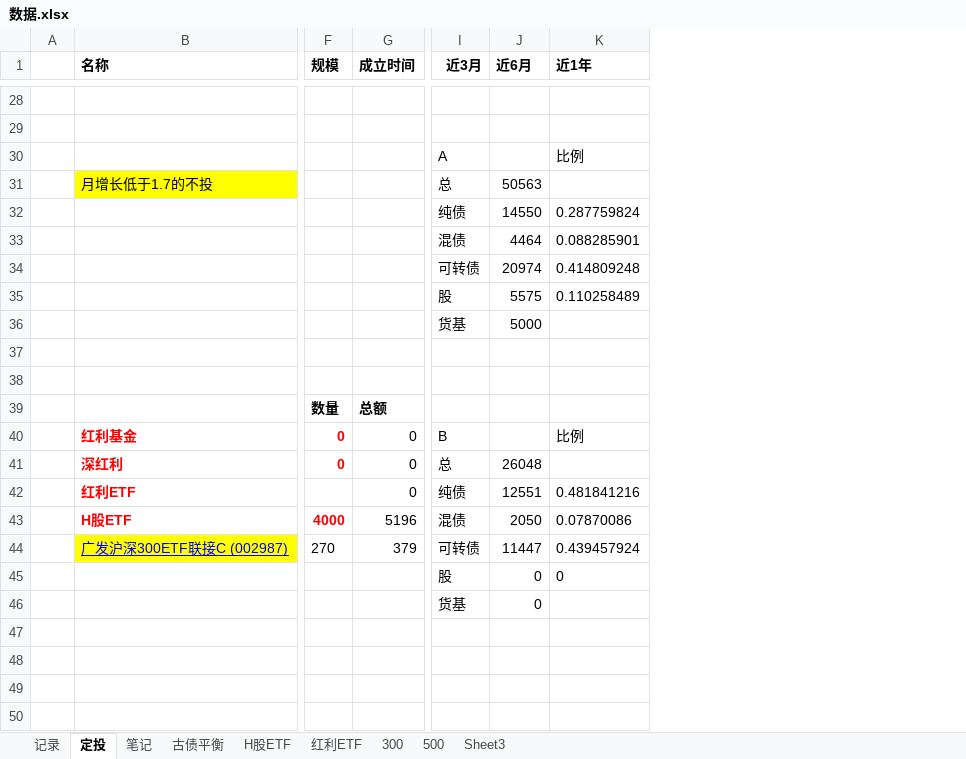
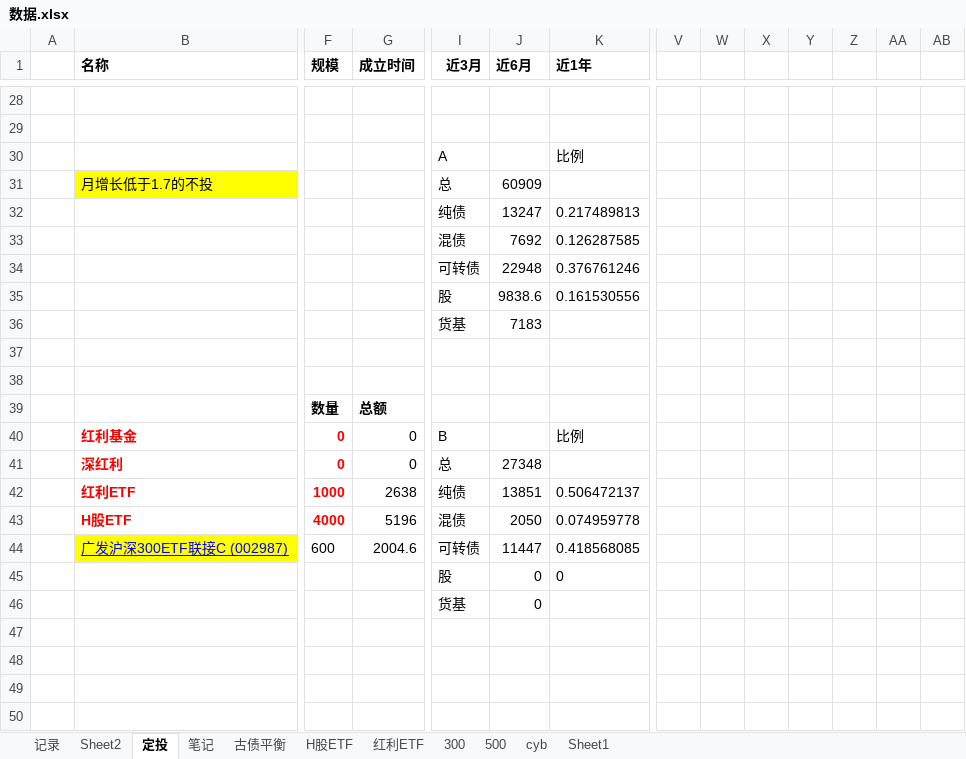
Before and after one commit to linking530/tushare, an Excel workbook: data/数据.xlsx, sheet 定投, drawn as a sheet; only a part is shown, gaps mark what is left out; values as stored, in another font and other column widths than the file's, no borders; removed rows and columns are numbered as before the commit, all else as after; rows hold the shown columns only; the diff covers the shown part only; the diff names each change by its address in the sheet, - before the commit and + after, or states it on an @@ line.

```diff
--- a/data/数据.xlsx (sheet 定投)
+++ b/data/数据.xlsx (sheet 定投)
-sheet tab: Sheet3
+sheet tab: cyb
+sheet tab: Sheet2
+sheet tab: Sheet1
+column V, empty
+column W, empty
+column X, empty
+column Y, empty
+column Z, empty
+column AA, empty
+column AB, empty
-J31 (近6月): 50563
+J31 (近6月): 60909
-row 32:  |  |  |  | 纯债 | 14550 | 0.287759824
-row 33:  |  |  |  | 混债 | 4464 | 0.088285901
-row 34:  |  |  |  | 可转债 | 20974 | 0.414809248
-row 35:  |  |  |  | 股 | 5575 | 0.110258489
-row 36:  |  |  |  | 货基 | 5000
+row 32:  |  |  |  | 纯债 | 13247 | 0.217489813
+row 33:  |  |  |  | 混债 | 7692 | 0.126287585
+row 34:  |  |  |  | 可转债 | 22948 | 0.376761246
+row 35:  |  |  |  | 股 | 9838.6 | 0.161530556
+row 36:  |  |  |  | 货基 | 7183
-J41 (近6月): 26048
+J41 (近6月): 27348
-row 42:  | 红利ETF |  | 0 | 纯债 | 12551 | 0.481841216
+row 42:  | 红利ETF | 1000 | 2638 | 纯债 | 13851 | 0.506472137
-K43 (近1年): 0.07870086
+K43 (近1年): 0.074959778
-row 44:  | 广发沪深300ETF联接C (002987) | 270 | 379 | 可转债 | 11447 | 0.439457924
+row 44:  | 广发沪深300ETF联接C (002987) | 600 | 2004.6 | 可转债 | 11447 | 0.418568085
```
Also changed, not shown: 20 edited cells elsewhere in this sheet, sheet 300, sheet 500, sheet cyb, formulas that keep their value, charts or pictures.
